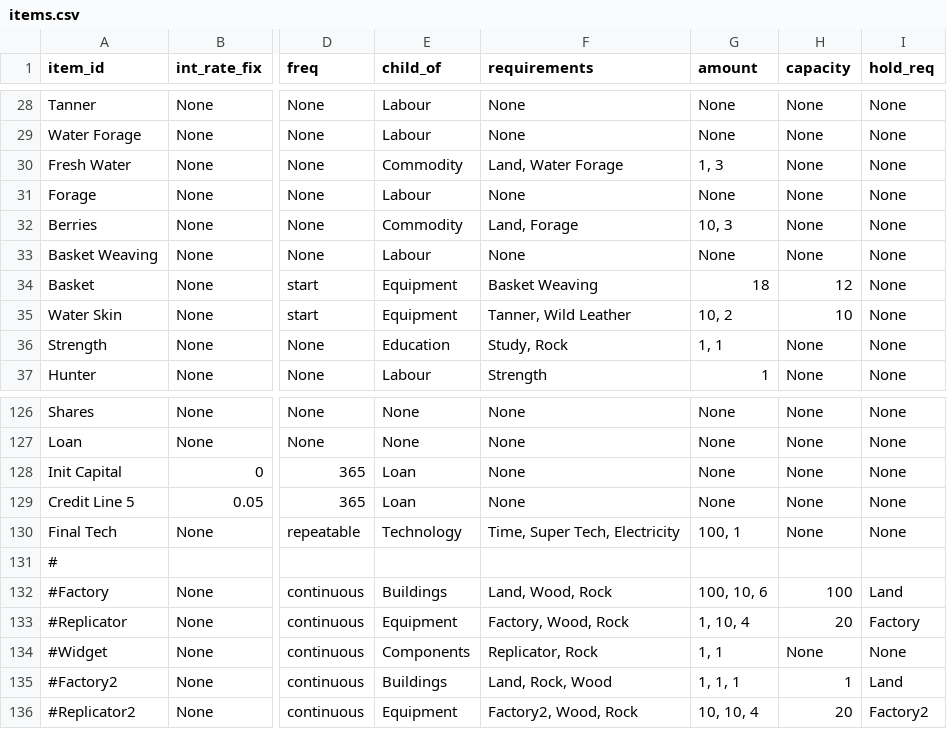
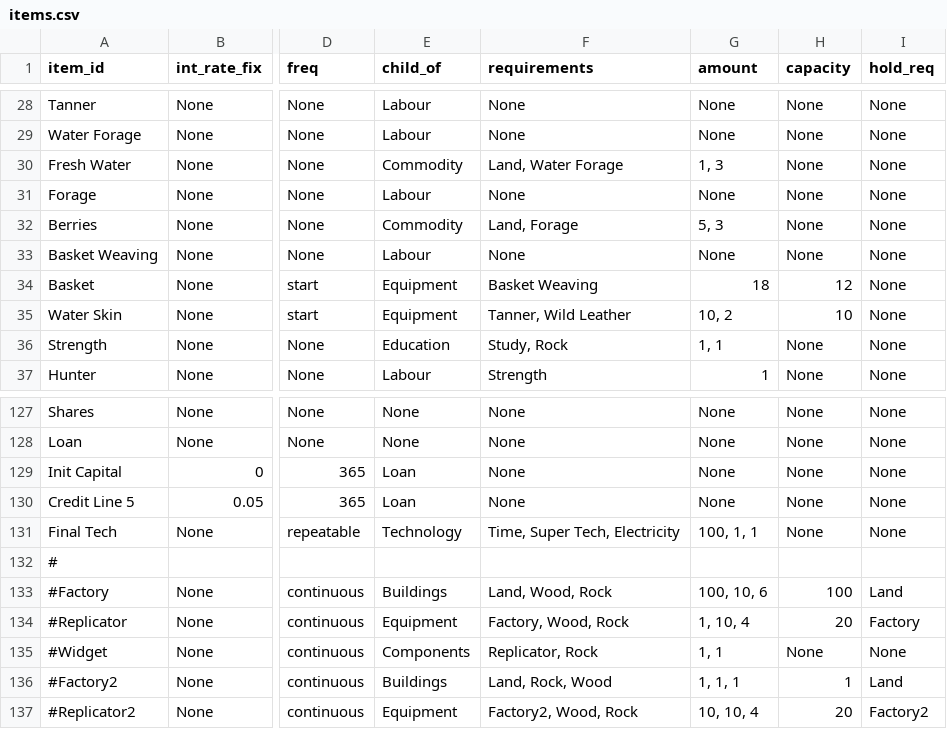
Before and after one commit to ralexander11/acct_legacy, a CSV file: data/items.csv, drawn as a sheet; only a part is shown, gaps mark what is left out; addresses are those after the commit; the diff covers the shown part only; the diff names each change by its address in the sheet, - before the commit and + after, or states it on an @@ line.

```diff
--- a/data/items.csv
+++ b/data/items.csv
-G32 (amount): 10, 3
+G32 (amount): 5, 3
-G131 (amount): 100, 1
+G131 (amount): 100, 1, 1
```
Also changed, not shown: 1 added row and 12 edited cells elsewhere in this file, 1 other file.
